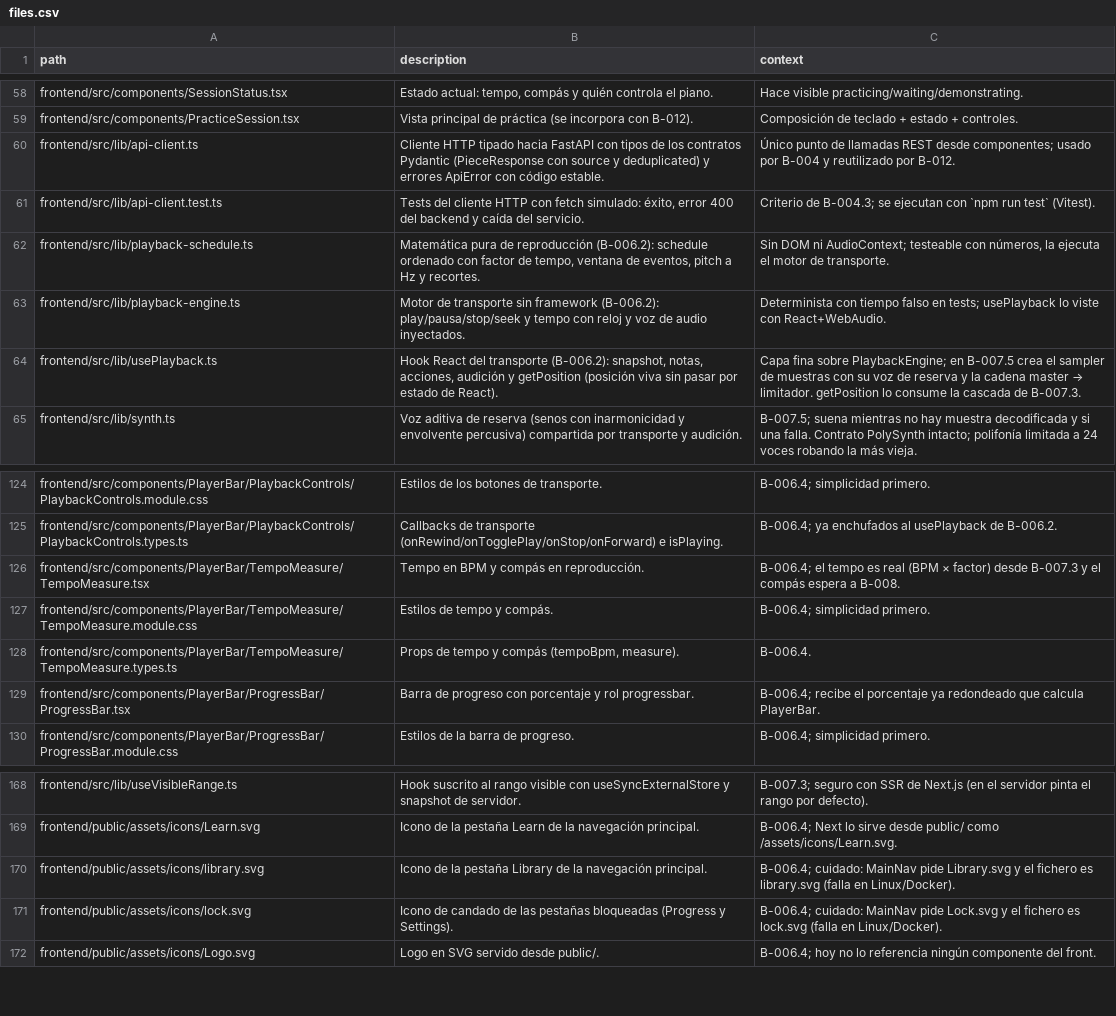
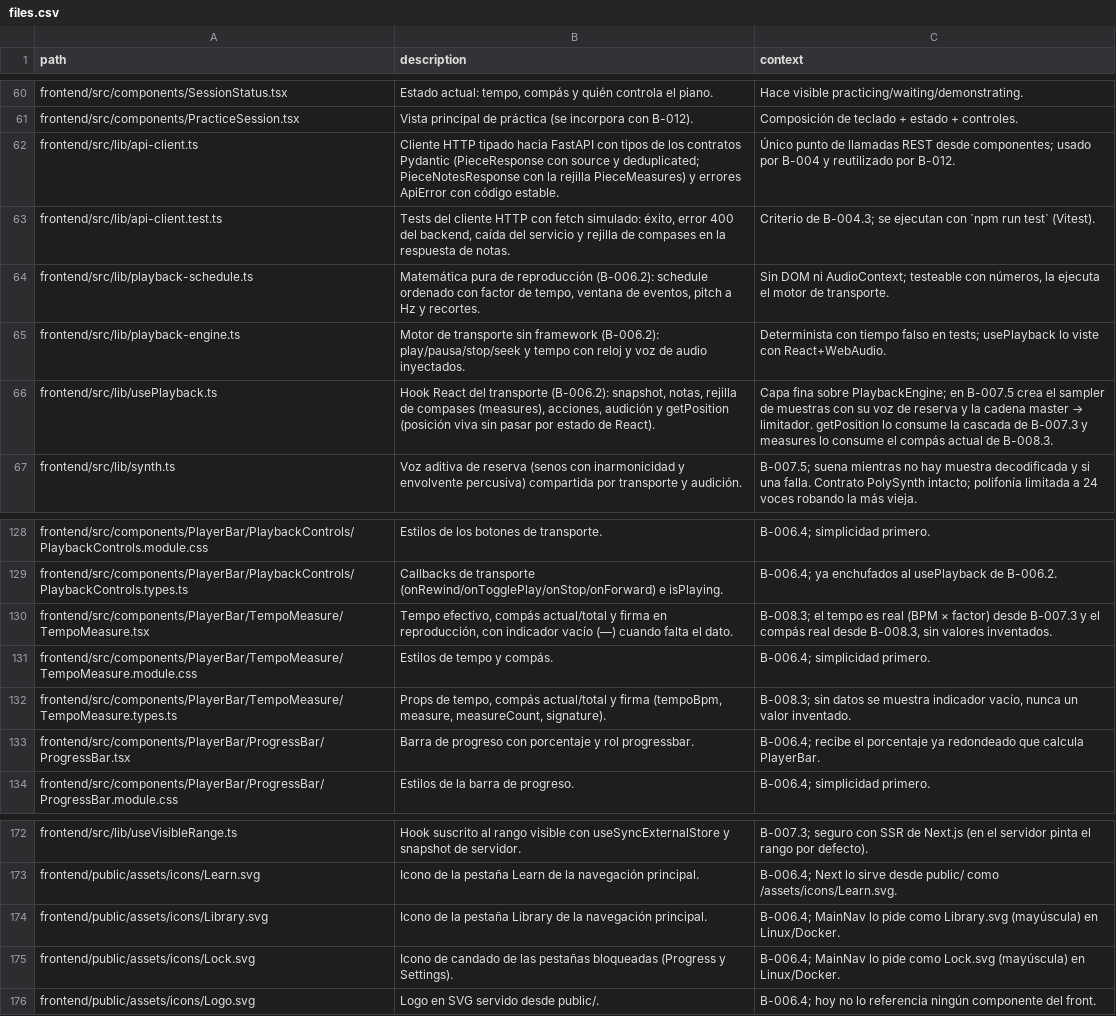
Before and after one commit to andrupax94/PianoMentor-IA, a CSV file: architecture/files.csv, drawn as a sheet; only a part is shown, gaps mark what is left out; the diff covers the shown part only.

```diff
--- a/architecture/files.csv
+++ b/architecture/files.csv
@@ -59,7 +61,7 @@ frontend/src/components/SessionStatus.tsx,"Estado actual: tempo, compás y quié
 frontend/src/components/PracticeSession.tsx,"Vista principal de práctica (se incorpora con B-012).","Composición de teclado + estado + controles."
-frontend/src/lib/api-client.ts,"Cliente HTTP tipado hacia FastAPI con tipos de los contratos Pydantic (PieceResponse con source y deduplicated) y errores ApiError con código estable.","Único punto de llamadas REST desde componentes; usado por B-004 y reutilizado por B-012."
-frontend/src/lib/api-client.test.ts,"Tests del cliente HTTP con fetch simulado: éxito, error 400 del backend y caída del servicio.","Criterio de B-004.3; se ejecutan con `npm run test` (Vitest)."
+frontend/src/lib/api-client.ts,"Cliente HTTP tipado hacia FastAPI con tipos de los contratos Pydantic (PieceResponse con source y deduplicated; PieceNotesResponse con la rejilla PieceMeasures) y errores ApiError con código estable.","Único punto de llamadas REST desde componentes; usado por B-004 y reutilizado por B-012."
+frontend/src/lib/api-client.test.ts,"Tests del cliente HTTP con fetch simulado: éxito, error 400 del backend, caída del servicio y rejilla de compases en la respuesta de notas.","Criterio de B-004.3; se ejecutan con `npm run test` (Vitest)."
 frontend/src/lib/playback-schedule.ts,"Matemática pura de reproducción (B-006.2): schedule ordenado con factor de tempo, ventana de eventos, pitch a Hz y recortes.","Sin DOM ni AudioContext; testeable con números, la ejecuta el motor de transporte."
 frontend/src/lib/playback-engine.ts,"Motor de transporte sin framework (B-006.2): play/pausa/stop/seek y tempo con reloj y voz de audio inyectados.","Determinista con tiempo falso en tests; usePlayback lo viste con React+WebAudio."
-frontend/src/lib/usePlayback.ts,"Hook React del transporte (B-006.2): snapshot, notas, acciones, audición y getPosition (posición viva sin pasar por estado de React).","Capa fina sobre PlaybackEngine; en B-007.5 crea el sampler de muestras con su voz de reserva y la cadena master → limitador. getPosition lo consume la cascada de B-007.3."
+frontend/src/lib/usePlayback.ts,"Hook React del transporte (B-006.2): snapshot, notas, rejilla de compases (measures), acciones, audición y getPosition (posición viva sin pasar por estado de React).","Capa fina sobre PlaybackEngine; en B-007.5 crea el sampler de muestras con su voz de reserva y la cadena master → limitador. getPosition lo consume la cascada de B-007.3 y measures lo consume el compás actual de B-008.3."
 frontend/src/lib/synth.ts,"Voz aditiva de reserva (senos con inarmonicidad y envolvente percusiva) compartida por transporte y audición.","B-007.5; suena mientras no hay muestra decodificada y si una falla. Contrato PolySynth intacto; polifonía limitada a 24 voces robando la más vieja."
@@ -125,5 +129,5 @@ frontend/src/components/PlayerBar/PlaybackControls/PlaybackControls.module.css,"
 frontend/src/components/PlayerBar/PlaybackControls/PlaybackControls.types.ts,"Callbacks de transporte (onRewind/onTogglePlay/onStop/onForward) e isPlaying.","B-006.4; ya enchufados al usePlayback de B-006.2."
-frontend/src/components/PlayerBar/TempoMeasure/TempoMeasure.tsx,"Tempo en BPM y compás en reproducción.","B-006.4; el tempo es real (BPM × factor) desde B-007.3 y el compás espera a B-008."
+frontend/src/components/PlayerBar/TempoMeasure/TempoMeasure.tsx,"Tempo efectivo, compás actual/total y firma en reproducción, con indicador vacío (—) cuando falta el dato.","B-008.3; el tempo es real (BPM × factor) desde B-007.3 y el compás real desde B-008.3, sin valores inventados."
 frontend/src/components/PlayerBar/TempoMeasure/TempoMeasure.module.css,"Estilos de tempo y compás.","B-006.4; simplicidad primero."
-frontend/src/components/PlayerBar/TempoMeasure/TempoMeasure.types.ts,"Props de tempo y compás (tempoBpm, measure).","B-006.4."
+frontend/src/components/PlayerBar/TempoMeasure/TempoMeasure.types.ts,"Props de tempo, compás actual/total y firma (tempoBpm, measure, measureCount, signature).","B-008.3; sin datos se muestra indicador vacío, nunca un valor inventado."
 frontend/src/components/PlayerBar/ProgressBar/ProgressBar.tsx,"Barra de progreso con porcentaje y rol progressbar.","B-006.4; recibe el porcentaje ya redondeado que calcula PlayerBar."
@@ -169,4 +173,4 @@ frontend/src/lib/useVisibleRange.ts,"Hook suscrito al rango visible con useSyncE
 frontend/public/assets/icons/Learn.svg,"Icono de la pestaña Learn de la navegación principal.","B-006.4; Next lo sirve desde public/ como /assets/icons/Learn.svg."
-frontend/public/assets/icons/library.svg,"Icono de la pestaña Library de la navegación principal.","B-006.4; cuidado: MainNav pide Library.svg y el fichero es library.svg (falla en Linux/Docker)."
-frontend/public/assets/icons/lock.svg,"Icono de candado de las pestañas bloqueadas (Progress y Settings).","B-006.4; cuidado: MainNav pide Lock.svg y el fichero es lock.svg (falla en Linux/Docker)."
+frontend/public/assets/icons/Library.svg,"Icono de la pestaña Library de la navegación principal.","B-006.4; MainNav lo pide como Library.svg (mayúscula) en Linux/Docker."
+frontend/public/assets/icons/Lock.svg,"Icono de candado de las pestañas bloqueadas (Progress y Settings).","B-006.4; MainNav lo pide como Lock.svg (mayúscula) en Linux/Docker."
 frontend/public/assets/icons/Logo.svg,"Logo en SVG servido desde public/.","B-006.4; hoy no lo referencia ningún componente del front."
```
Also changed, not shown: 4 added rows and 10 edited cells elsewhere in this file, 1 other file.
